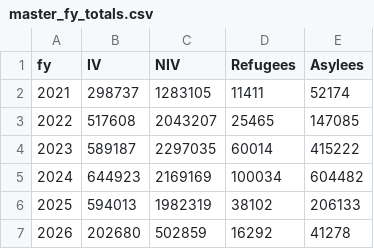
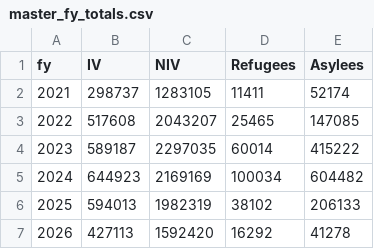
Before and after one commit to carol-xu4/ACS-Immigrant-Occupations-by-Country, a CSV file: results/master_fy_totals.csv, drawn as a sheet.

```diff
--- a/results/master_fy_totals.csv
+++ b/results/master_fy_totals.csv
@@ -6,2 +6,2 @@ fy,IV,NIV,Refugees,Asylees
 2025,594013,1982319,38102,206133
-2026,202680,502859,16292,41278
+2026,427113,1592420,16292,41278
```
Also changed, not shown: 8 other files.
